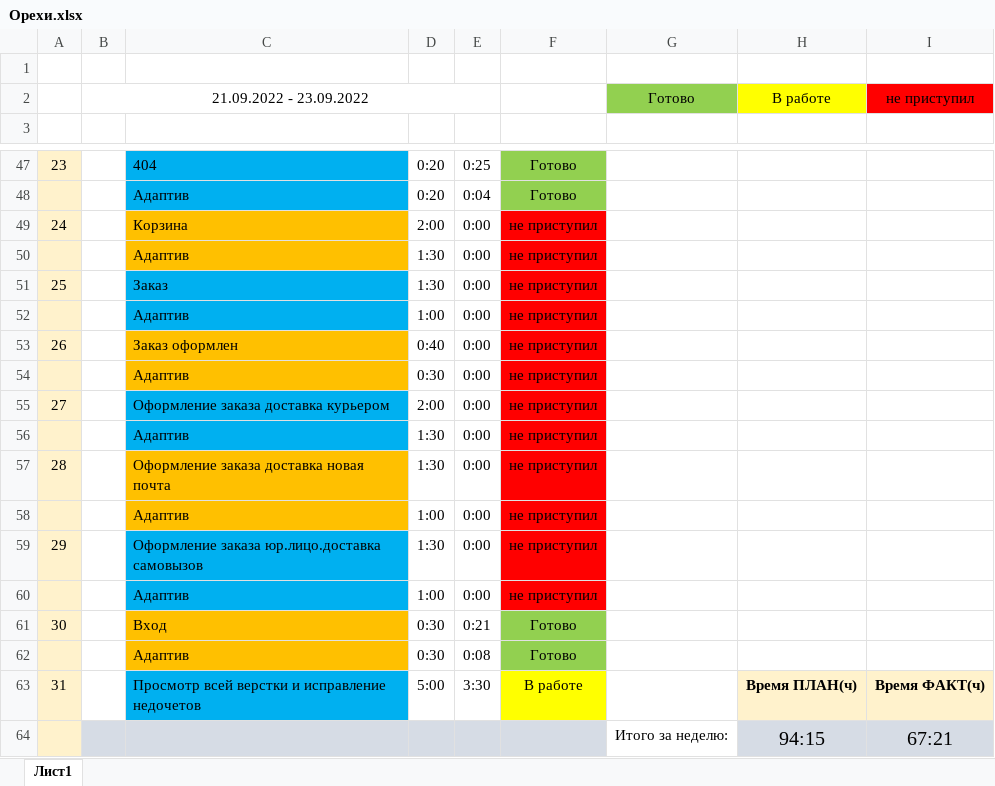
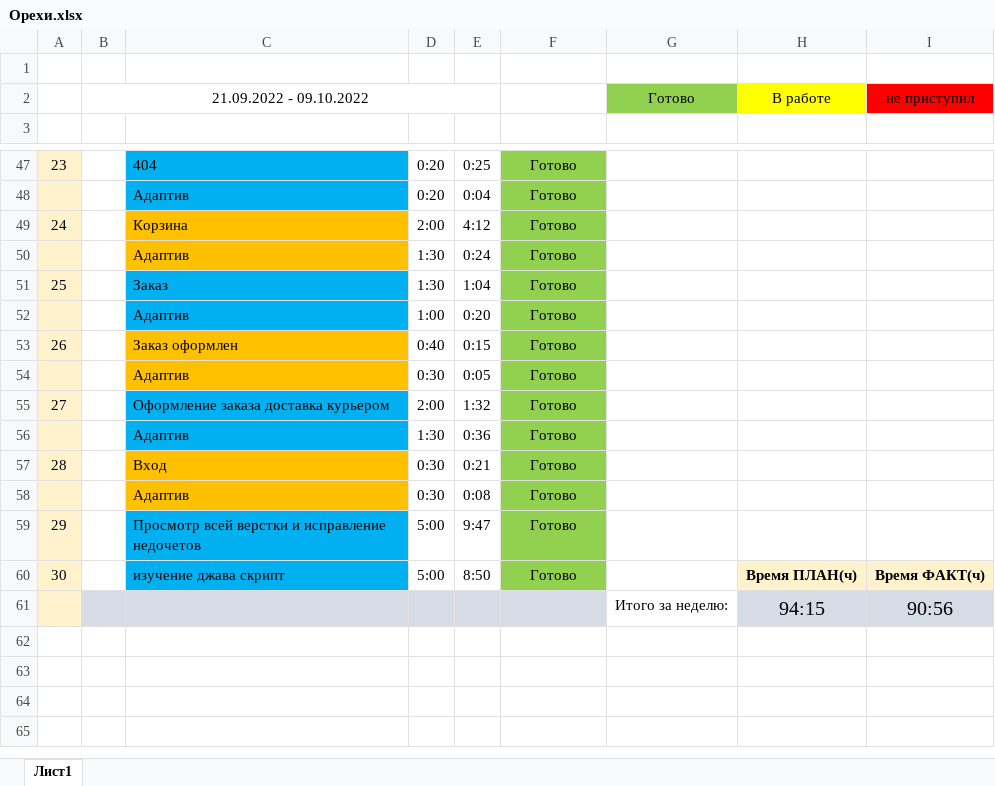
Before and after one commit to WeeRbe/Nuts, an Excel workbook: time/Орехи.xlsx, sheet Лист1, drawn as a sheet; only a part is shown, gaps mark what is left out; values as stored, in another font and other column widths than the file's, no borders; removed rows and columns are numbered as before the commit, all else as after; the diff names each change by its address in the sheet, - before the commit and + after, or states it on an @@ line.

```diff
--- a/time/Орехи.xlsx (sheet Лист1)
+++ b/time/Орехи.xlsx (sheet Лист1)
-B2: 21.09.2022 - 23.09.2022
+B2: 21.09.2022 - 09.10.2022
-E49: 0:00
+E49: 4:12
-F49:F56: не приступил
+F49:F56: Готово
-F49:F56 fill: #FF0000
+F49:F56 fill: #92D050
-E50: 0:00
+E50: 0:24
-E51: 0:00
+E51: 1:04
-E52: 0:00
+E52: 0:20
-E53: 0:00
+E53: 0:15
-E54: 0:00
+E54: 0:05
-E55: 0:00
+E55: 1:32
-E56: 0:00
+E56: 0:36
-row 57: 28 |  | Оформление заказа доставка новая почта | 1:30 | 0:00 | не приступил
-row 58:  |  | Адаптив | 1:00 | 0:00 | не приступил
-row 59: 29 |  | Оформление заказа юр.лицо.доставка самовызов | 1:30 | 0:00 | не приступил
-row 60:  |  | Адаптив | 1:00 | 0:00 | не приступил
-A57: 30
+A57: 28
-row 63: 31 |  | Просмотр всей верстки и исправление недочетов | 5:00 | 3:30 | В работе |  | Время ПЛАН(ч) | Время ФАКТ(ч)
+row 59: 29 |  | Просмотр всей верстки и исправление недочетов | 5:00 | 9:47 | Готово
+row 60: 30 |  | изучение джава скрипт | 5:00 | 8:50 | Готово |  | Время ПЛАН(ч) | Время ФАКТ(ч)
-I61: 67:21
+I61: 90:56
```
Also changed, not shown: formulas that keep their value, 41 other files.
